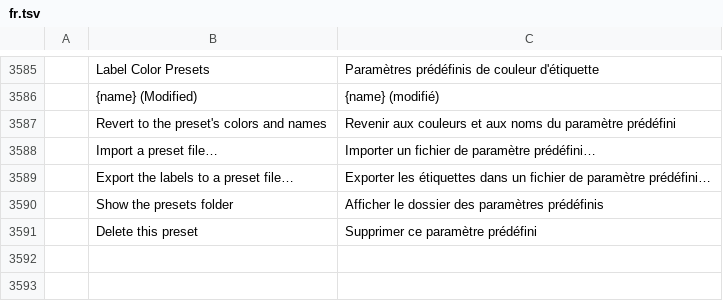
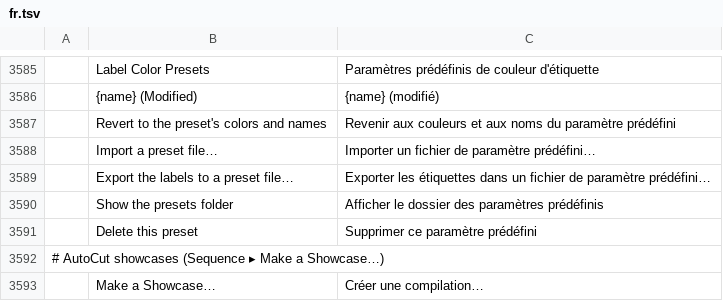
Before and after one commit to moheshmohan/AutoCut, a TSV file: crates/ui-egui/src/i18n/fr.tsv, drawn as a sheet; only a part is shown, gaps mark what is left out; the diff names each change by its address in the sheet, - before the commit and + after, or states it on an @@ line.

```diff
--- a/crates/ui-egui/src/i18n/fr.tsv
+++ b/crates/ui-egui/src/i18n/fr.tsv
+row 3592: # AutoCut showcases (Sequence ▸ Make a Showcase…)
+row 3593:  | Make a Showcase… | Créer une compilation…
```
Also changed, not shown: crates/ui-egui/src/i18n/es.tsv, crates/ui-egui/src/i18n/ja.tsv, 23 other files.
